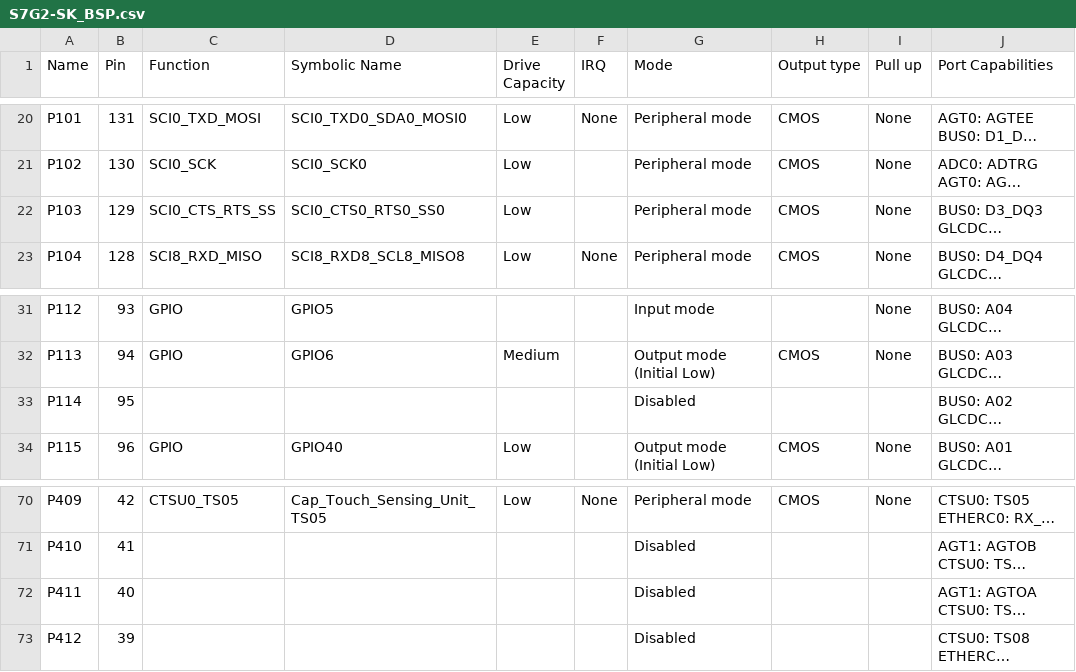
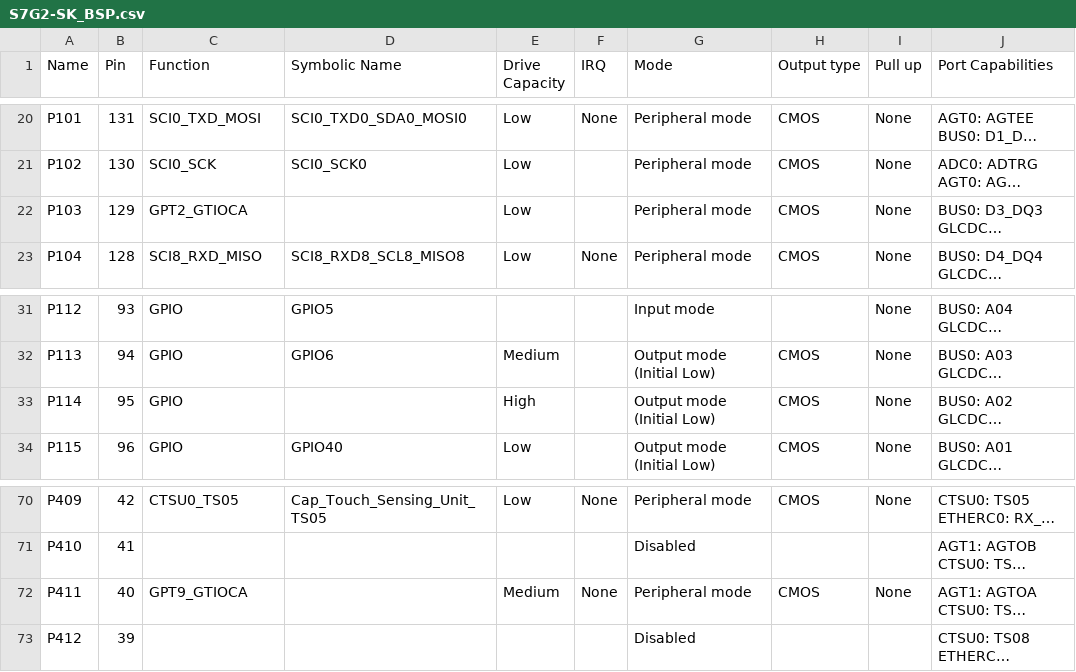
Before and after one commit to jemmanuelhv94/DSE_Motor_Control_E7, a CSV file: synergy_cfg/ssp_cfg/bsp/S7G2-SK_BSP.csv, drawn as a sheet; only a part is shown, gaps mark what is left out; long unchanged cells end in …; the diff names each change by its address in the sheet, - before the commit and + after, or states it on an @@ line.

```diff
--- a/synergy_cfg/ssp_cfg/bsp/S7G2-SK_BSP.csv
+++ b/synergy_cfg/ssp_cfg/bsp/S7G2-SK_BSP.csv
-C22 (Function): SCI0_CTS_RTS_SS
+C22 (Function): GPT2_GTIOCA
-D22 (Symbolic Name): SCI0_CTS0_RTS0_SS0
+D22 (Symbolic Name): (empty)
-C33 (Function): (empty)
+C33 (Function): GPIO
-E33 (Drive Capacity): (empty)
+E33 (Drive Capacity): High
-G33 (Mode): Disabled
+G33 (Mode): Output mode (Initial Low)
-H33 (Output type): (empty)
+H33 (Output type): CMOS
-I33 (Pull up): (empty)
+I33 (Pull up): None
-C72 (Function): (empty)
+C72 (Function): GPT9_GTIOCA
-E72 (Drive Capacity): (empty)
+E72 (Drive Capacity): Medium
-F72 (IRQ): (empty)
+F72 (IRQ): None
-G72 (Mode): Disabled
+G72 (Mode): Peripheral mode
-H72 (Output type): (empty)
+H72 (Output type): CMOS
-I72 (Pull up): (empty)
+I72 (Pull up): None
```
Also changed, not shown: 47 other files.
